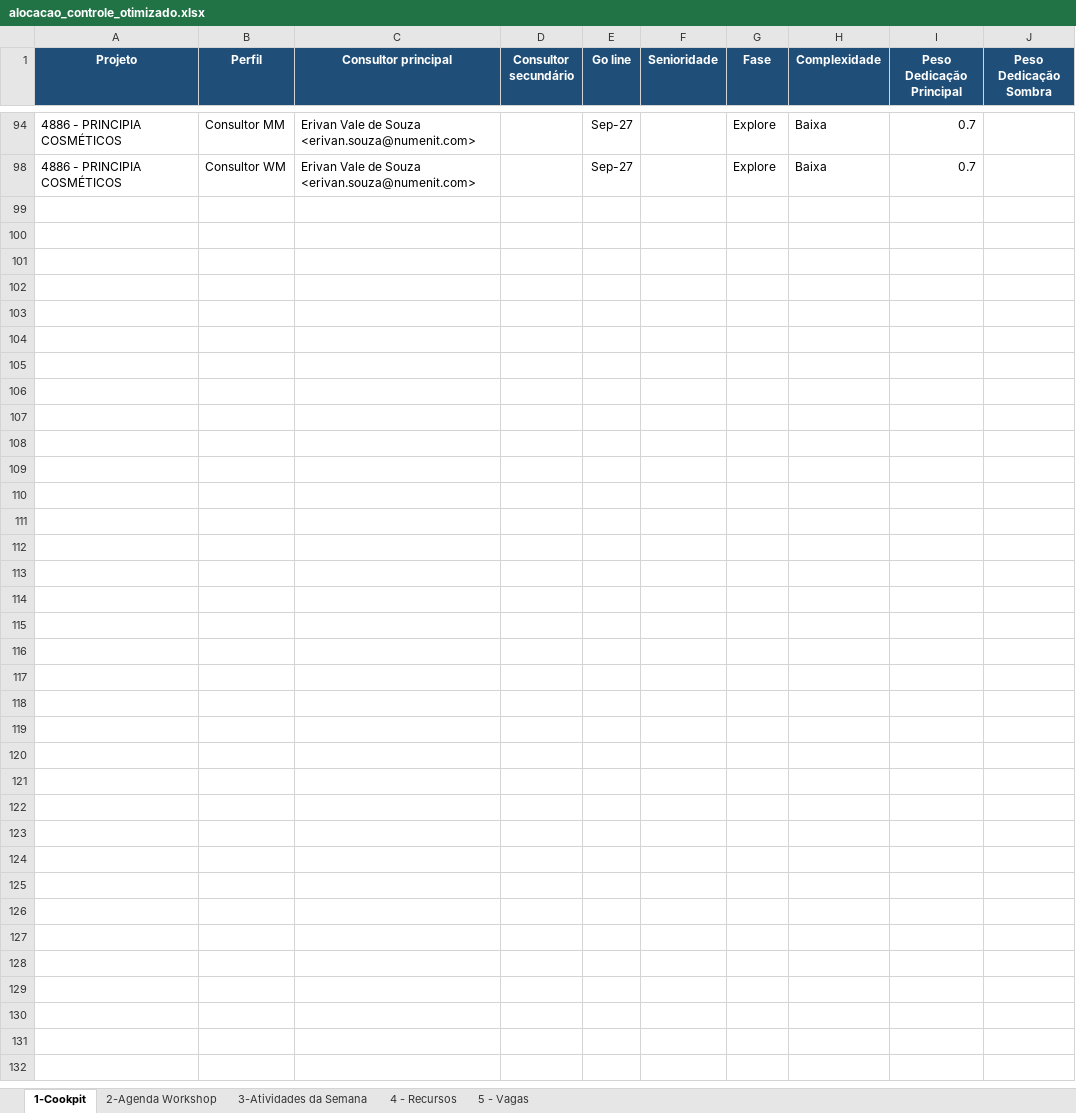
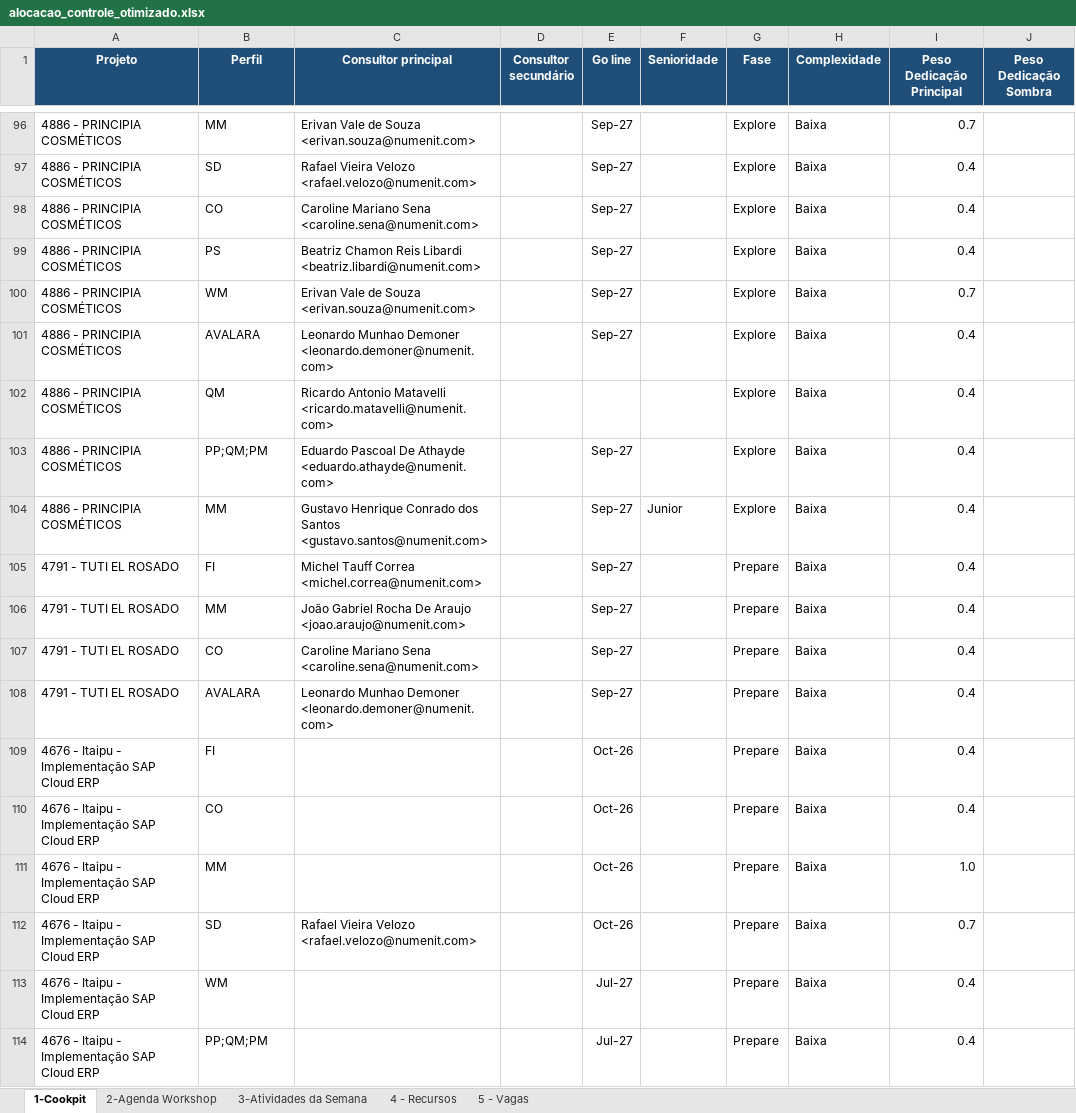
Before and after one commit to giovannaz-ctrl/Recursos, an Excel workbook: alocacao_controle_otimizado.xlsx, sheet 1-Cookpit, drawn as a sheet; only a part is shown, gaps mark what is left out; values as stored, in another font and other column widths than the file's, no borders; addresses are those after the commit; the diff covers the shown part only; the diff names each change by its address in the sheet, - before the commit and + after, or states it on an @@ line.

```diff
--- a/alocacao_controle_otimizado.xlsx (sheet 1-Cookpit)
+++ b/alocacao_controle_otimizado.xlsx (sheet 1-Cookpit)
-B96 (Perfil): Consultor MM
+B96 (Perfil): MM
+row 97: 4886 - PRINCIPIA COSMÉTICOS | SD | Rafael Vieira Velozo <rafael.velozo@numenit.com> |  | Sep-27 |  | Explore | Baixa | 0.4
+row 98: 4886 - PRINCIPIA COSMÉTICOS | CO | Caroline Mariano Sena <caroline.sena@numenit.com> |  | Sep-27 |  | Explore | Baixa | 0.4
+row 99: 4886 - PRINCIPIA COSMÉTICOS | PS | Beatriz Chamon Reis Libardi <beatriz.libardi@numenit.com> |  | Sep-27 |  | Explore | Baixa | 0.4
-B100 (Perfil): Consultor WM
+B100 (Perfil): WM
+row 101: 4886 - PRINCIPIA COSMÉTICOS | AVALARA | Leonardo Munhao Demoner <leonardo.demoner@numenit.com> |  | Sep-27 |  | Explore | Baixa | 0.4
+row 102: 4886 - PRINCIPIA COSMÉTICOS | QM | Ricardo Antonio Matavelli <ricardo.matavelli@numenit.com> |  |  |  | Explore | Baixa | 0.4
+row 103: 4886 - PRINCIPIA COSMÉTICOS | PP;QM;PM | Eduardo Pascoal De Athayde <eduardo.athayde@numenit.com> |  | Sep-27 |  | Explore | Baixa | 0.4
+row 104: 4886 - PRINCIPIA COSMÉTICOS | MM | Gustavo Henrique Conrado dos Santos <gustavo.santos@numenit.com> |  | Sep-27 | Junior | Explore | Baixa | 0.4
+row 105: 4791 - TUTI EL ROSADO | FI | Michel Tauff Correa <michel.correa@numenit.com> |  | Sep-27 |  | Prepare | Baixa | 0.4
+row 106: 4791 - TUTI EL ROSADO | MM | João Gabriel Rocha De Araujo <joao.araujo@numenit.com> |  | Sep-27 |  | Prepare | Baixa | 0.4
+row 107: 4791 - TUTI EL ROSADO | CO | Caroline Mariano Sena <caroline.sena@numenit.com> |  | Sep-27 |  | Prepare | Baixa | 0.4
+row 108: 4791 - TUTI EL ROSADO | AVALARA | Leonardo Munhao Demoner <leonardo.demoner@numenit.com> |  | Sep-27 |  | Prepare | Baixa | 0.4
+row 109: 4676 - Itaipu - Implementação SAP Cloud ERP | FI |  |  | Oct-26 |  | Prepare | Baixa | 0.4
+row 110: 4676 - Itaipu - Implementação SAP Cloud ERP | CO |  |  | Oct-26 |  | Prepare | Baixa | 0.4
+row 111: 4676 - Itaipu - Implementação SAP Cloud ERP | MM |  |  | Oct-26 |  | Prepare | Baixa | 1.0
+row 112: 4676 - Itaipu - Implementação SAP Cloud ERP | SD | Rafael Vieira Velozo <rafael.velozo@numenit.com> |  | Oct-26 |  | Prepare | Baixa | 0.7
+row 113: 4676 - Itaipu - Implementação SAP Cloud ERP | WM |  |  | Jul-27 |  | Prepare | Baixa | 0.4
+row 114: 4676 - Itaipu - Implementação SAP Cloud ERP | PP;QM;PM |  |  | Jul-27 |  | Prepare | Baixa | 0.4
```
Also changed, not shown: 104 added rows and 2 edited cells elsewhere in this sheet, sheet 2-Agenda Workshop, sheet 4 - Recursos, hidden cells, 1 other file.
